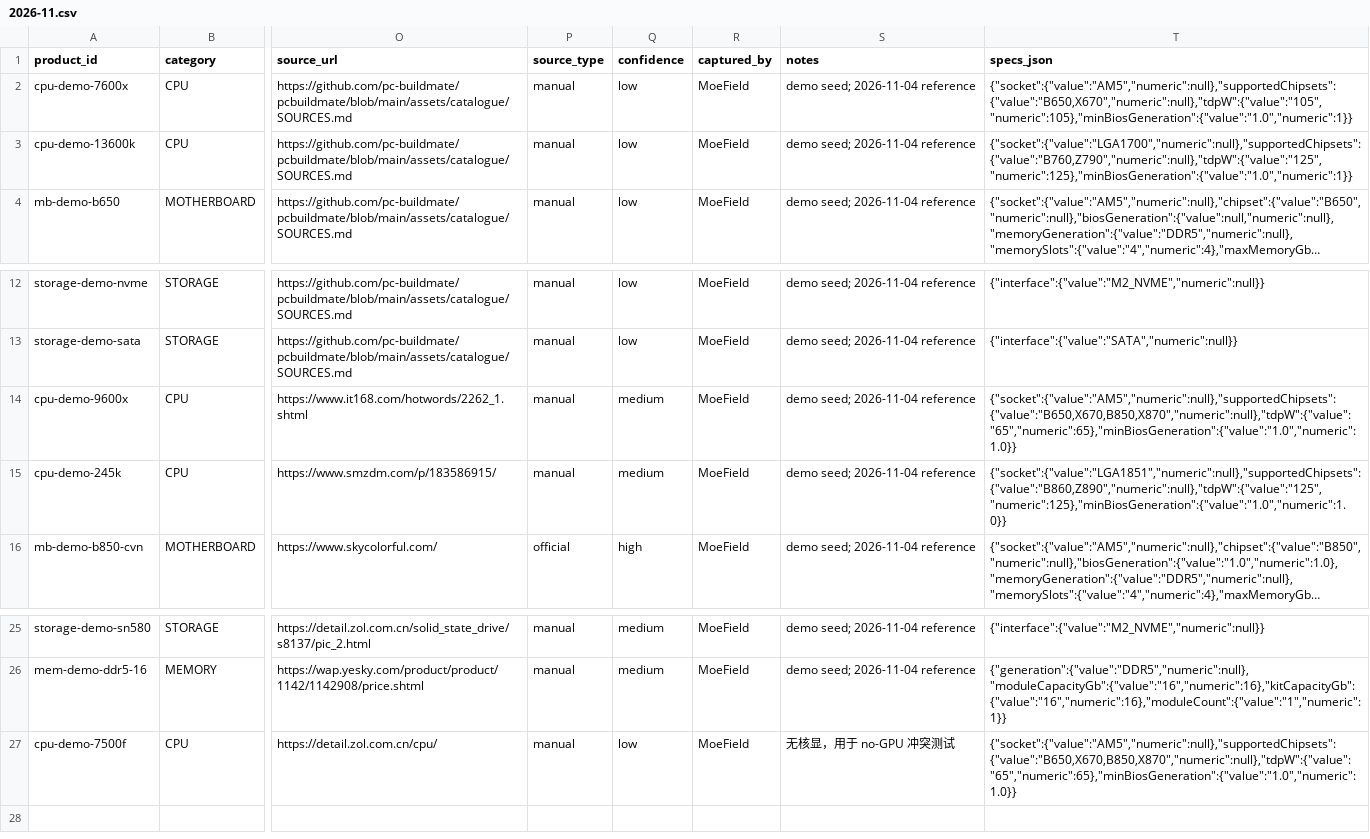
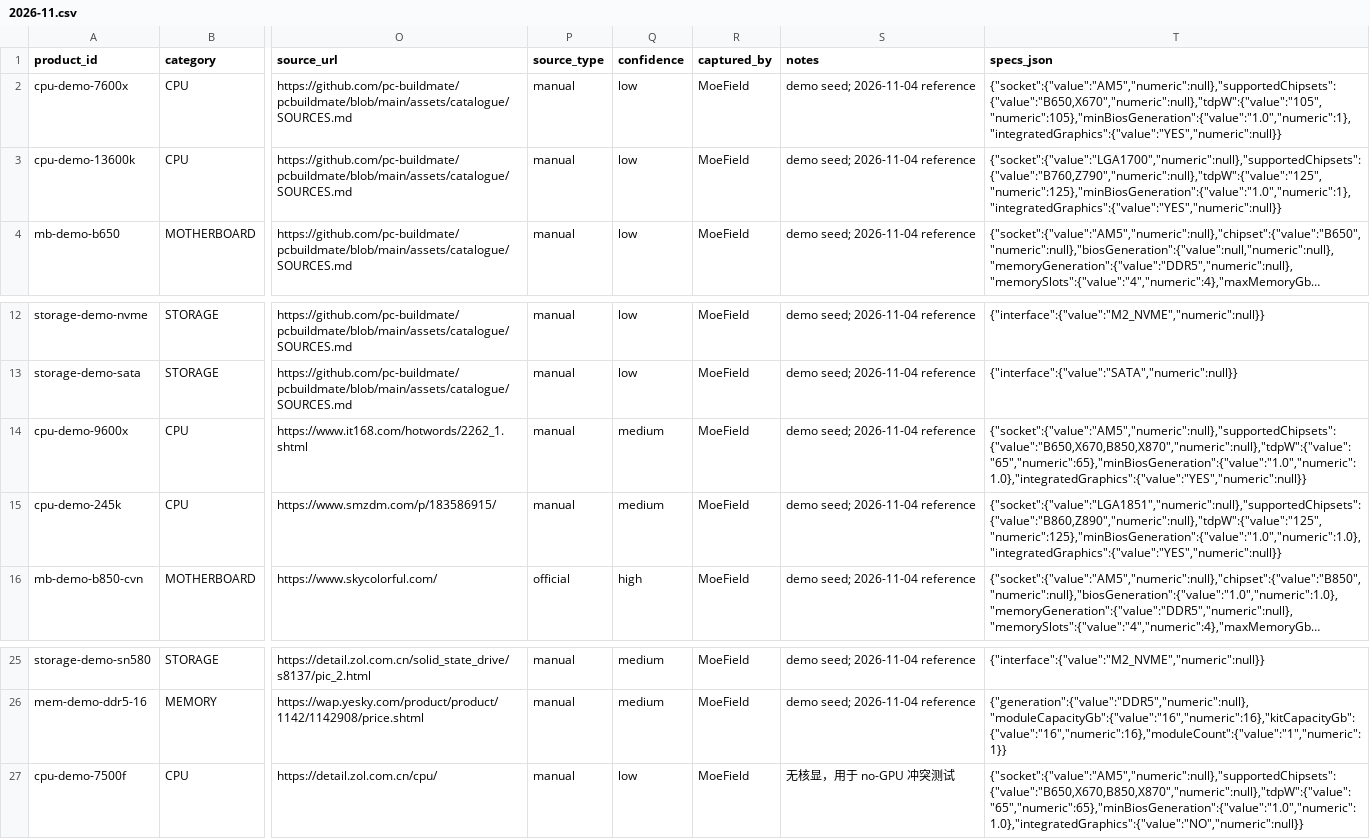
Before and after one commit to pc-buildmate/pcbuildmate, a CSV file: pricedata/seeds/2026-11.csv, drawn as a sheet; only a part is shown, gaps mark what is left out; long unchanged cells end in …; the diff names each change by its address in the sheet, - before the commit and + after, or states it on an @@ line.

Commit message:
feat: guard no-display-output builds and pin merged catalogue (#17)
DisplayOutputGuard blocks no-GPU builds without integrated graphics, wired into StartCheck/Apply with NO_DISPLAY_OUTPUT banner. Merge pricedata active snapshot with demo case/cooler anchors; App now reads 30-record catalogue-app.json, demo still 7800 and 337/320 still BLOCKER.

```diff
--- a/pricedata/seeds/2026-11.csv
+++ b/pricedata/seeds/2026-11.csv
-T2 (specs_json): {"socket":{"value":"AM5","numeric":null},"supportedChipsets":{"value":"B650,X670","numeric":null},"tdpW":{"value":"105","numeric":105},"minBiosGeneration":{"value":"1.0","numeric":1}}
+T2 (specs_json): {"socket":{"value":"AM5","numeric":null},"supportedChipsets":{"value":"B650,X670","numeric":null},"tdpW":{"value":"105","numeric":105},"minBiosGeneration":{"value":"1.0","numeric":1},"integratedGraphics":{"value":"YES","numeric":null}}
-T3 (specs_json): {"socket":{"value":"LGA1700","numeric":null},"supportedChipsets":{"value":"B760,Z790","numeric":null},"tdpW":{"value":"125","numeric":125},"minBiosGeneration":{"value":"1.0","numeric":1}}
+T3 (specs_json): {"socket":{"value":"LGA1700","numeric":null},"supportedChipsets":{"value":"B760,Z790","numeric":null},"tdpW":{"value":"125","numeric":125},"minBiosGeneration":{"value":"1.0","numeric":1},"integratedGraphics":{"value":"YES","numeric":null}}
-T14 (specs_json): {"socket":{"value":"AM5","numeric":null},"supportedChipsets":{"value":"B650,X670,B850,X870","numeric":null},"tdpW":{"value":"65","numeric":65},"minBiosGeneration":{"value":"1.0","numeric":1.0}}
+T14 (specs_json): {"socket":{"value":"AM5","numeric":null},"supportedChipsets":{"value":"B650,X670,B850,X870","numeric":null},"tdpW":{"value":"65","numeric":65},"minBiosGeneration":{"value":"1.0","numeric":1.0},"integratedGraphics":{"value":"YES","numeric":null}}
-T15 (specs_json): {"socket":{"value":"LGA1851","numeric":null},"supportedChipsets":{"value":"B860,Z890","numeric":null},"tdpW":{"value":"125","numeric":125},"minBiosGeneration":{"value":"1.0","numeric":1.0}}
+T15 (specs_json): {"socket":{"value":"LGA1851","numeric":null},"supportedChipsets":{"value":"B860,Z890","numeric":null},"tdpW":{"value":"125","numeric":125},"minBiosGeneration":{"value":"1.0","numeric":1.0},"integratedGraphics":{"value":"YES","numeric":null}}
-T27 (specs_json): {"socket":{"value":"AM5","numeric":null},"supportedChipsets":{"value":"B650,X670,B850,X870","numeric":null},"tdpW":{"value":"65","numeric":65},"minBiosGeneration":{"value":"1.0","numeric":1.0}}
+T27 (specs_json): {"socket":{"value":"AM5","numeric":null},"supportedChipsets":{"value":"B650,X670,B850,X870","numeric":null},"tdpW":{"value":"65","numeric":65},"minBiosGeneration":{"value":"1.0","numeric":1.0},"integratedGraphics":{"value":"NO","numeric":null}}
```
Also changed, not shown: 22 other files.
